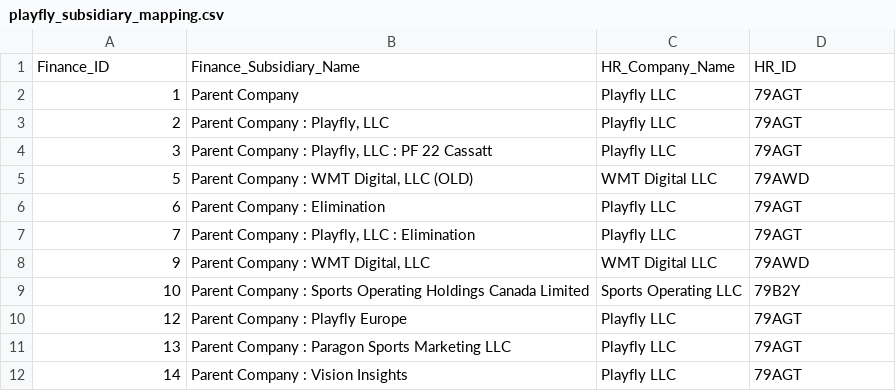
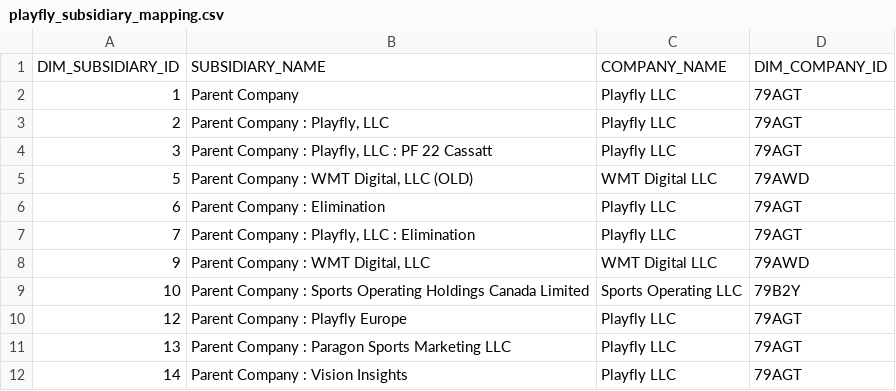
Before and after one commit to AccessRepo-dev/Access_holdings, a CSV file: seeds/ukg_pro/playfly_subsidiary_mapping.csv, drawn as a sheet; removed rows and columns are numbered as before the commit, all else as after; the diff names each change by its address in the sheet, - before the commit and + after, or states it on an @@ line.

```diff
--- a/seeds/ukg_pro/playfly_subsidiary_mapping.csv
+++ b/seeds/ukg_pro/playfly_subsidiary_mapping.csv
-row 1: Finance_ID | Finance_Subsidiary_Name | HR_Company_Name | HR_ID
+row 1: DIM_SUBSIDIARY_ID | SUBSIDIARY_NAME | COMPANY_NAME | DIM_COMPANY_ID
```
Also changed, not shown: 21 other files.
